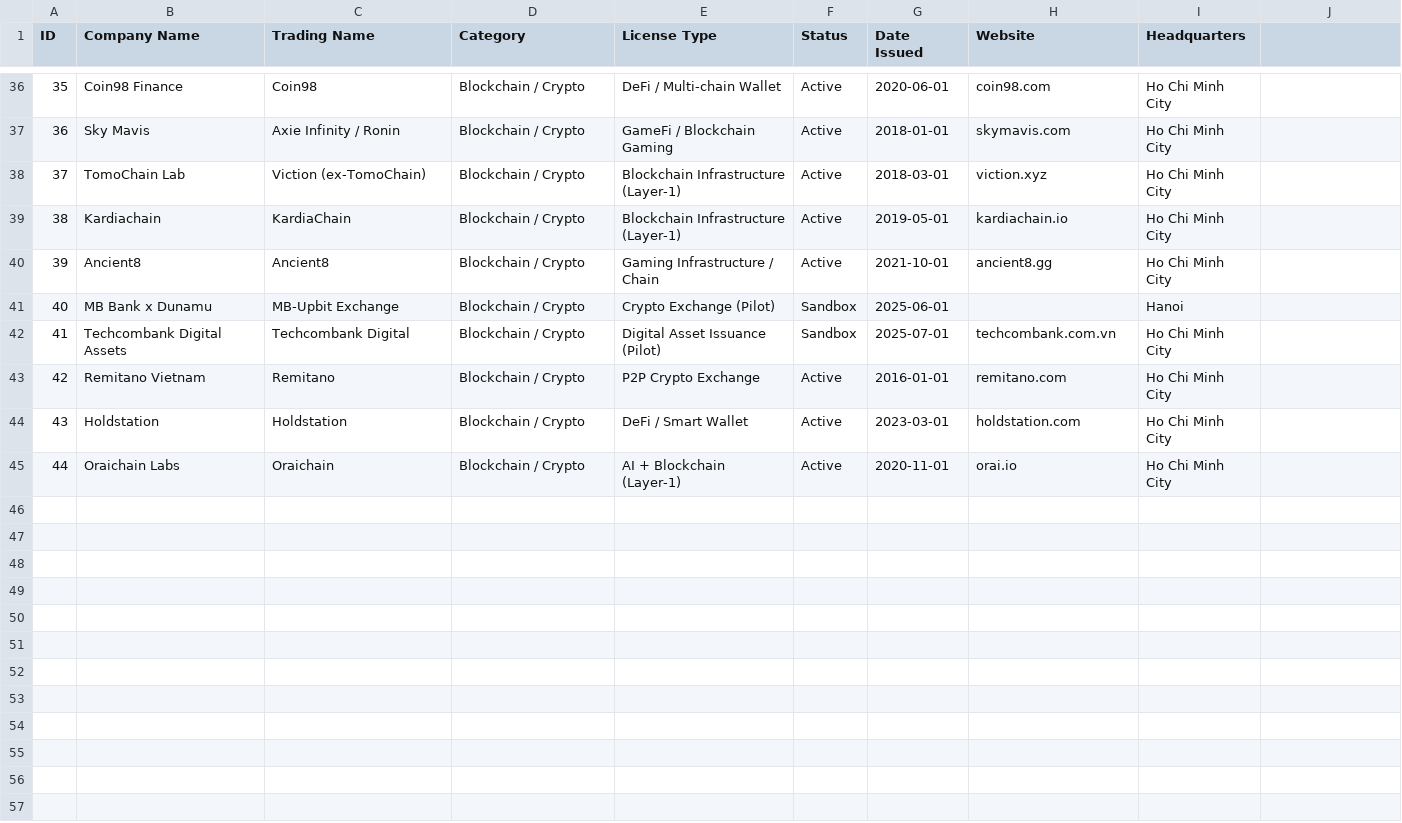
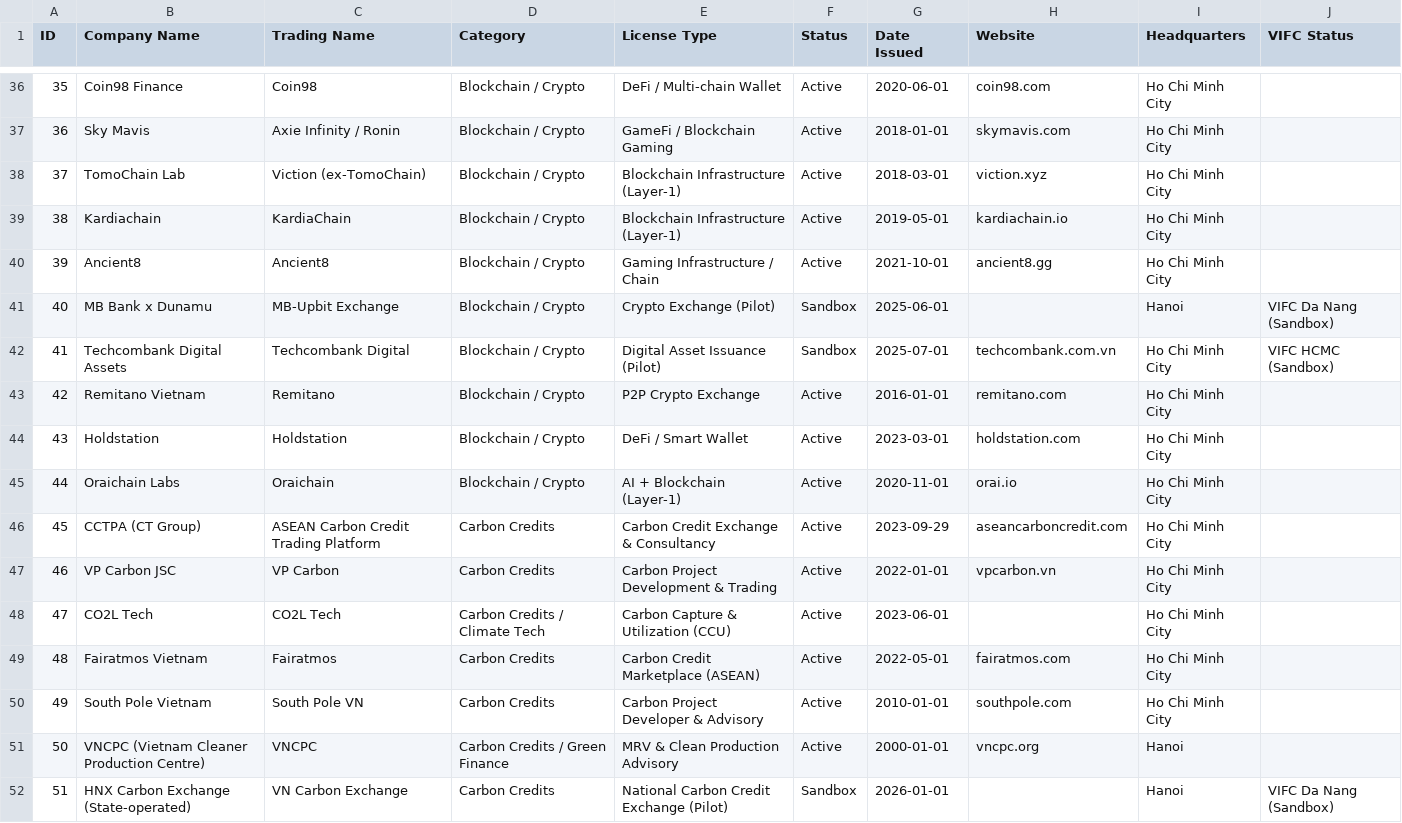
Before and after one commit to oakflowco/vifc-fintech-registry, a CSV file: sample-data/vietnam-fintech-registry.csv, drawn as a sheet; only a part is shown, gaps mark what is left out; the diff covers the shown part only.

```diff
--- a/sample-data/vietnam-fintech-registry.csv
+++ b/sample-data/vietnam-fintech-registry.csv
@@ -1 +1 @@
-ID,Company Name,Trading Name,Category,License Type,Status,Date Issued,Website,Headquarters
+ID,Company Name,Trading Name,Category,License Type,Status,Date Issued,Website,Headquarters,VIFC Status
@@ -41,2 +41,2 @@ ID,Company Name,Trading Name,Category,License Type,Status,Date Issued,Website,He
-40,MB Bank x Dunamu,MB-Upbit Exchange,Blockchain / Crypto,Crypto Exchange (Pilot),Sandbox,2025-06-01,,Hanoi
-41,Techcombank Digital Assets,Techcombank Digital,Blockchain / Crypto,Digital Asset Issuance (Pilot),Sandbox,2025-07-01,techcombank.com.vn,Ho Chi Minh City
+40,MB Bank x Dunamu,MB-Upbit Exchange,Blockchain / Crypto,Crypto Exchange (Pilot),Sandbox,2025-06-01,,Hanoi,VIFC Da Nang (Sandbox)
+41,Techcombank Digital Assets,Techcombank Digital,Blockchain / Crypto,Digital Asset Issuance (Pilot),Sandbox,2025-07-01,techcombank.com.vn,Ho Chi Minh City,VIFC HCMC (Sandbox)
@@ -45,0 +46,7 @@ ID,Company Name,Trading Name,Category,License Type,Status,Date Issued,Website,He
+45,CCTPA (CT Group),ASEAN Carbon Credit Trading Platform,Carbon Credits,Carbon Credit Exchange & Consultancy,Active,2023-09-29,aseancarboncredit.com,Ho Chi Minh City,
+46,VP Carbon JSC,VP Carbon,Carbon Credits,Carbon Project Development & Trading,Active,2022-01-01,vpcarbon.vn,Ho Chi Minh City,
+47,CO2L Tech,CO2L Tech,Carbon Credits / Climate Tech,Carbon Capture & Utilization (CCU),Active,2023-06-01,,Ho Chi Minh City,
+48,Fairatmos Vietnam,Fairatmos,Carbon Credits,Carbon Credit Marketplace (ASEAN),Active,2022-05-01,fairatmos.com,Ho Chi Minh City,
+49,South Pole Vietnam,South Pole VN,Carbon Credits,Carbon Project Developer & Advisory,Active,2010-01-01,southpole.com,Ho Chi Minh City,
+50,VNCPC (Vietnam Cleaner Production Centre),VNCPC,Carbon Credits / Green Finance,MRV & Clean Production Advisory,Active,2000-01-01,vncpc.org,Hanoi,
+51,HNX Carbon Exchange (State-operated),VN Carbon Exchange,Carbon Credits,National Carbon Credit Exchange (Pilot),Sandbox,2026-01-01,,Hanoi,VIFC Da Nang (Sandbox)
```
Also changed, not shown: 12 added rows and 1 edited cell elsewhere in this file, sample-data/banks.csv, sample-data/deals.csv, 45 other files.
